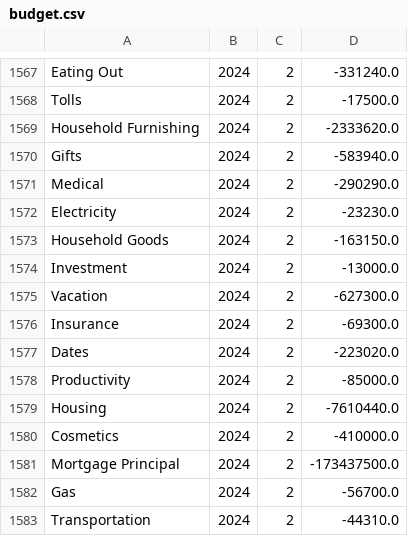
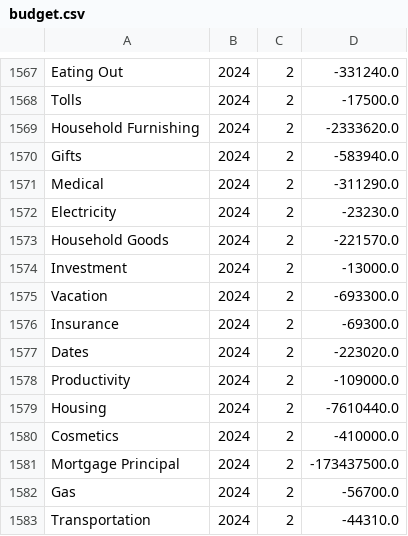
Before and after one commit to arxanas/arxanas.github.io, a CSV file: data/budget.csv, drawn as a sheet; only a part is shown, gaps mark what is left out.

```diff
--- a/data/budget.csv
+++ b/data/budget.csv
@@ -1570,10 +1570,10 @@ Household Furnishing,2024,2,-2333620.0
 Gifts,2024,2,-583940.0
-Medical,2024,2,-290290.0
+Medical,2024,2,-311290.0
 Electricity,2024,2,-23230.0
-Household Goods,2024,2,-163150.0
+Household Goods,2024,2,-221570.0
 Investment,2024,2,-13000.0
-Vacation,2024,2,-627300.0
+Vacation,2024,2,-693300.0
 Insurance,2024,2,-69300.0
 Dates,2024,2,-223020.0
-Productivity,2024,2,-85000.0
+Productivity,2024,2,-109000.0
 Housing,2024,2,-7610440.0
```
Also changed, not shown: 1 other file.
